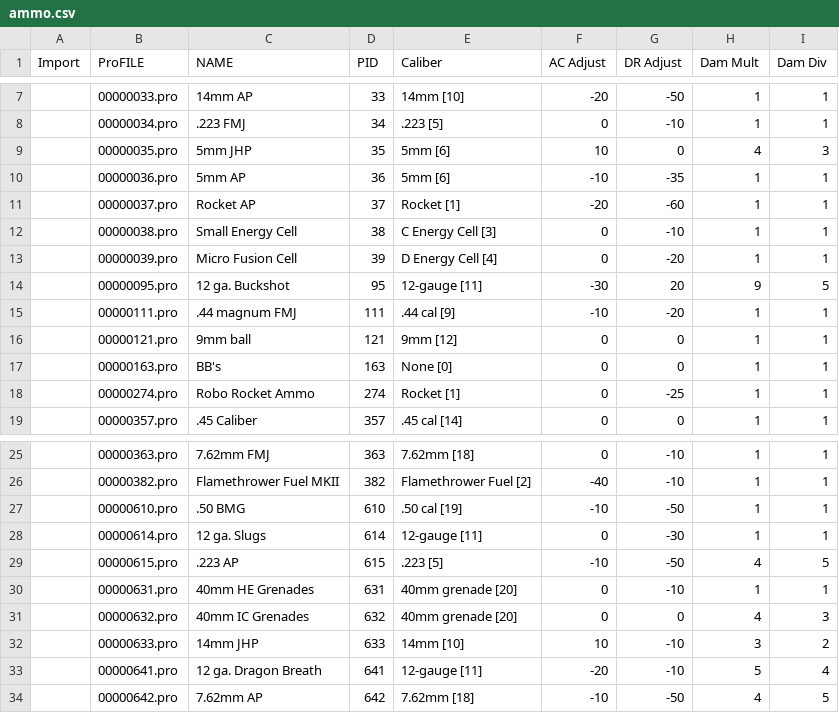
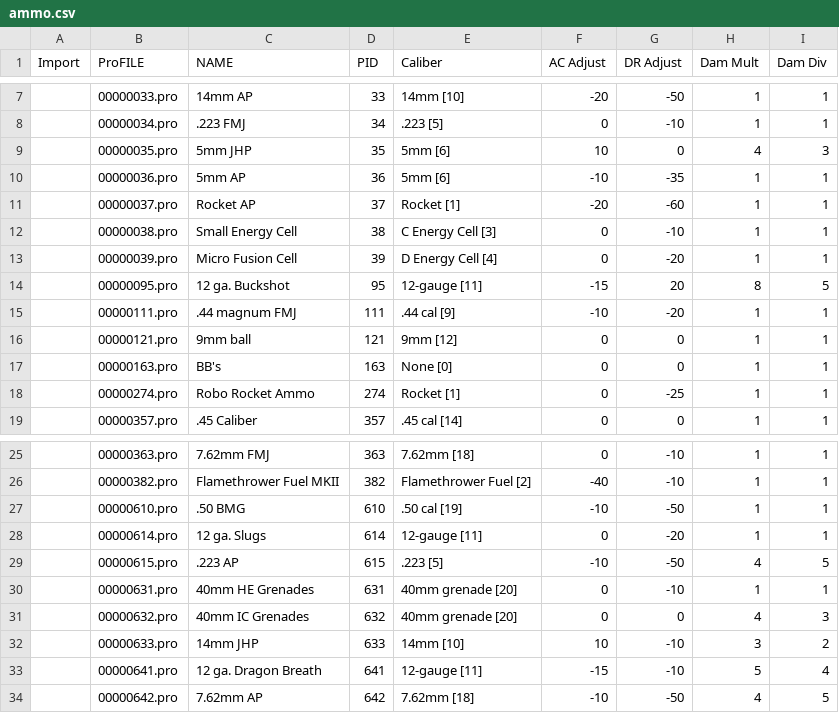
Before and after one commit to phobos2077/fo2_ecco, a CSV file: docs/ttx/csv_ecco_09/ammo.csv, drawn as a sheet; only a part is shown, gaps mark what is left out.

Commit message:
Shotguns nerf and craft tweaks
- Halfed AC mod
- Reduced slugs DR mod and Buck dmg mult to keep relative balance but to be sufficiently weaker than Dragon Breath
- Inc Metal mk2 price to match it's improved stats

```diff
--- a/docs/ttx/csv_ecco_09/ammo.csv
+++ b/docs/ttx/csv_ecco_09/ammo.csv
@@ -13,3 +13,3 @@ Import;ProFILE;NAME;PID;Caliber;AC Adjust;DR Adjust;Dam Mult;Dam Div
 ;00000039.pro;Micro Fusion Cell;39;D Energy Cell [4];0;-20;1;1
-;00000095.pro;12 ga. Buckshot;95;12-gauge [11];-30;20;9;5
+;00000095.pro;12 ga. Buckshot;95;12-gauge [11];-15;20;8;5
 ;00000111.pro;.44 magnum FMJ;111;.44 cal [9];-10;-20;1;1
@@ -27,3 +27,3 @@ Import;ProFILE;NAME;PID;Caliber;AC Adjust;DR Adjust;Dam Mult;Dam Div
 ;00000610.pro;.50 BMG;610;.50 cal [19];-10;-50;1;1
-;00000614.pro;12 ga. Slugs;614;12-gauge [11];0;-30;1;1
+;00000614.pro;12 ga. Slugs;614;12-gauge [11];0;-20;1;1
 ;00000615.pro;.223 AP;615;.223 [5];-10;-50;4;5
@@ -32,3 +32,3 @@ Import;ProFILE;NAME;PID;Caliber;AC Adjust;DR Adjust;Dam Mult;Dam Div
 ;00000633.pro;14mm JHP;633;14mm [10];10;-10;3;2
-;00000641.pro;12 ga. Dragon Breath;641;12-gauge [11];-20;-10;5;4
+;00000641.pro;12 ga. Dragon Breath;641;12-gauge [11];-15;-10;5;4
 ;00000642.pro;7.62mm AP;642;7.62mm [18];-10;-50;4;5
```
Also changed, not shown: 11 other files.
